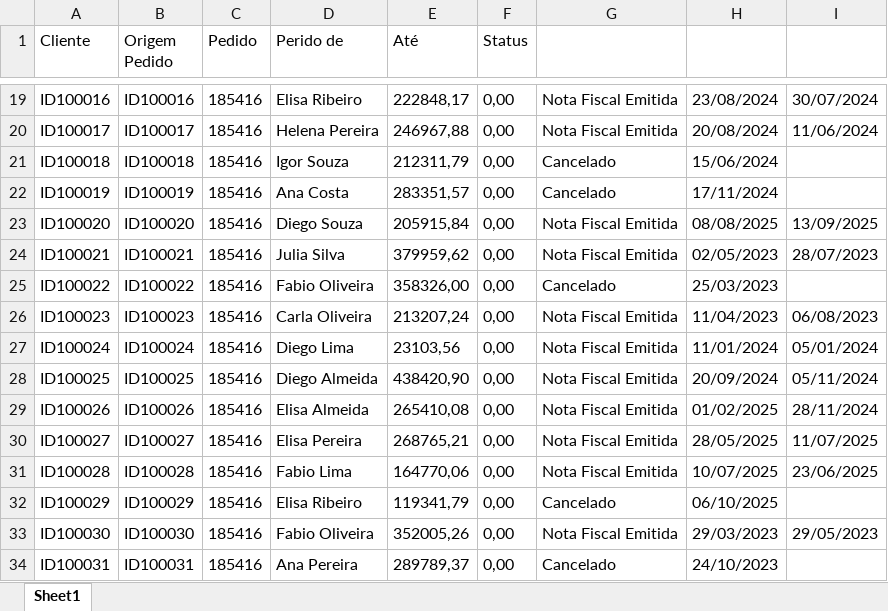
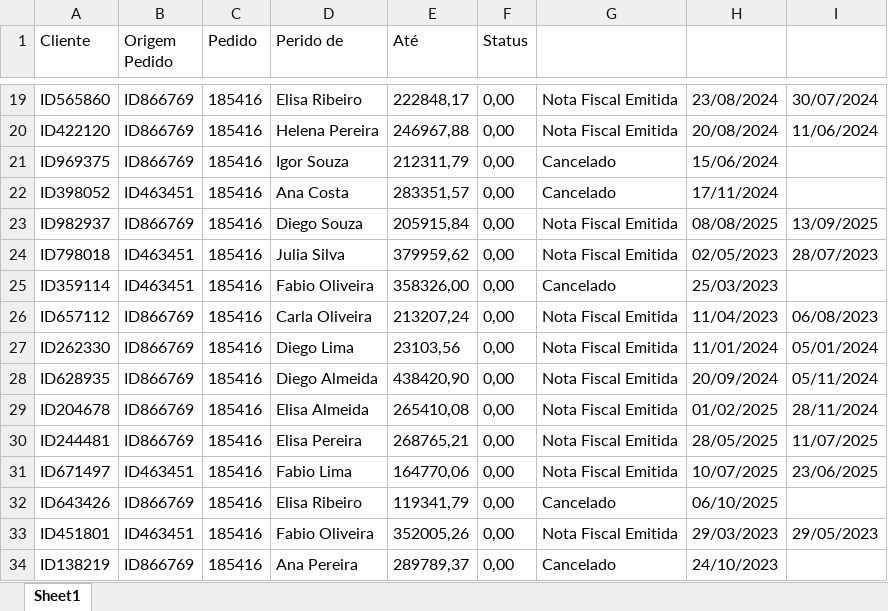
Before and after one commit to yggorcoder/machinelearning_prevision, an Excel workbook: data/raw_fake/pedidos_cd.xlsx, sheet Sheet1, drawn as a sheet; only a part is shown, gaps mark what is left out; values as stored, in another font and other column widths than the file's, no borders; the diff covers the shown part only; the diff names each change by its address in the sheet, - before the commit and + after, or states it on an @@ line.

```diff
--- a/data/raw_fake/pedidos_cd.xlsx (sheet Sheet1)
+++ b/data/raw_fake/pedidos_cd.xlsx (sheet Sheet1)
-A19 (Cliente): ID100016
+A19 (Cliente): ID565860
-B19 (Origem Pedido): ID100016
+B19 (Origem Pedido): ID866769
-A20 (Cliente): ID100017
+A20 (Cliente): ID422120
-B20 (Origem Pedido): ID100017
+B20 (Origem Pedido): ID866769
-A21 (Cliente): ID100018
+A21 (Cliente): ID969375
-B21 (Origem Pedido): ID100018
+B21 (Origem Pedido): ID866769
-A22 (Cliente): ID100019
+A22 (Cliente): ID398052
-B22 (Origem Pedido): ID100019
+B22 (Origem Pedido): ID463451
-A23 (Cliente): ID100020
+A23 (Cliente): ID982937
-B23 (Origem Pedido): ID100020
+B23 (Origem Pedido): ID866769
-A24 (Cliente): ID100021
+A24 (Cliente): ID798018
-B24 (Origem Pedido): ID100021
+B24 (Origem Pedido): ID463451
-A25 (Cliente): ID100022
+A25 (Cliente): ID359114
-B25 (Origem Pedido): ID100022
+B25 (Origem Pedido): ID463451
-A26 (Cliente): ID100023
+A26 (Cliente): ID657112
-B26 (Origem Pedido): ID100023
+B26 (Origem Pedido): ID866769
-A27 (Cliente): ID100024
+A27 (Cliente): ID262330
-B27 (Origem Pedido): ID100024
+B27 (Origem Pedido): ID866769
-A28 (Cliente): ID100025
+A28 (Cliente): ID628935
-B28 (Origem Pedido): ID100025
+B28 (Origem Pedido): ID866769
-A29 (Cliente): ID100026
+A29 (Cliente): ID204678
-B29 (Origem Pedido): ID100026
+B29 (Origem Pedido): ID866769
-A30 (Cliente): ID100027
+A30 (Cliente): ID244481
-B30 (Origem Pedido): ID100027
+B30 (Origem Pedido): ID866769
-A31 (Cliente): ID100028
+A31 (Cliente): ID671497
-B31 (Origem Pedido): ID100028
+B31 (Origem Pedido): ID463451
-A32 (Cliente): ID100029
+A32 (Cliente): ID643426
-B32 (Origem Pedido): ID100029
+B32 (Origem Pedido): ID866769
-A33 (Cliente): ID100030
+A33 (Cliente): ID451801
-B33 (Origem Pedido): ID100030
+B33 (Origem Pedido): ID463451
-A34 (Cliente): ID100031
+A34 (Cliente): ID138219
-B34 (Origem Pedido): ID100031
+B34 (Origem Pedido): ID866769
```
Also changed, not shown: 470 edited cells elsewhere in this sheet, data/raw_fake/clientes.xlsx, data/raw_fake/compras_clientes.xlsx, 6 other files.
